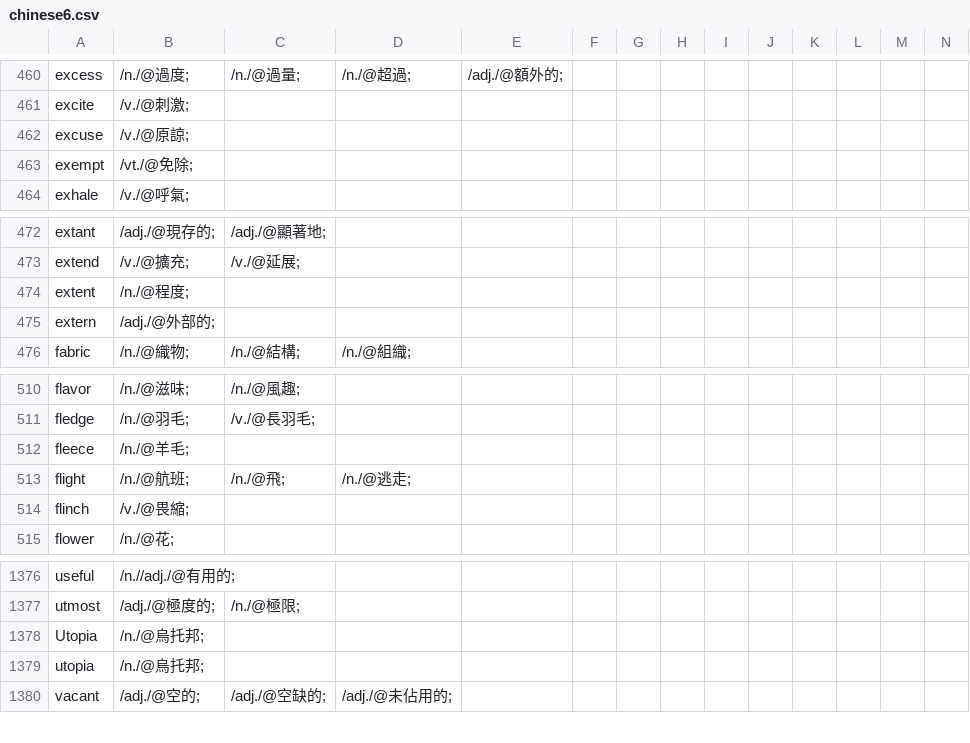
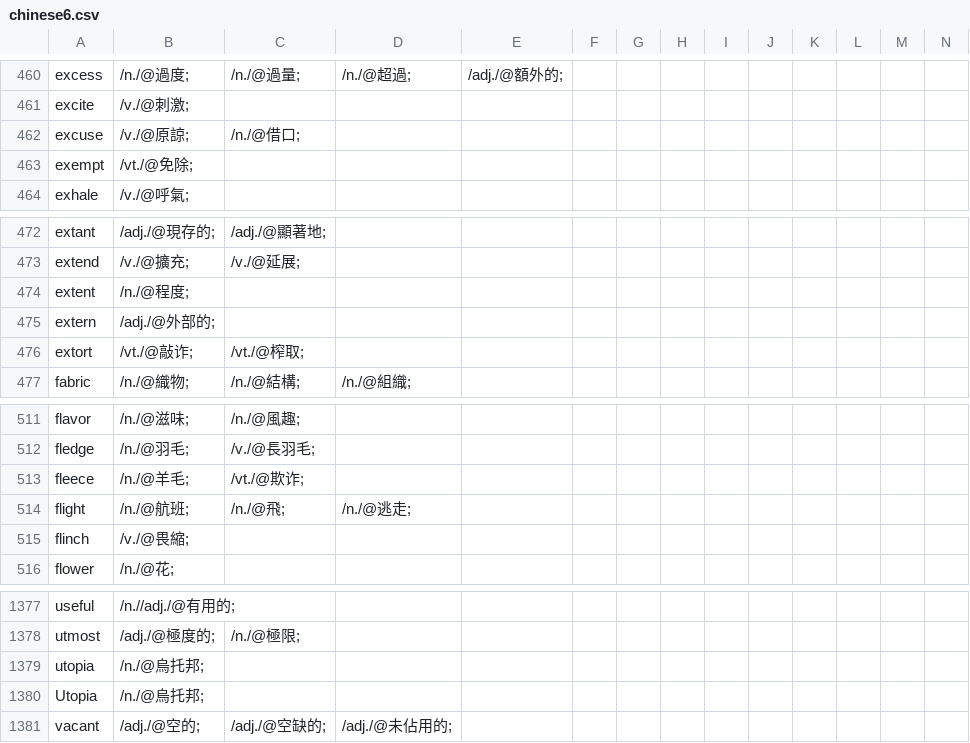
Before and after one commit to yhnnd/wordlab, a CSV file: Files/lang/ch/chinese6.csv, drawn as a sheet; only a part is shown, gaps mark what is left out.

```diff
--- a/Files/lang/ch/chinese6.csv
+++ b/Files/lang/ch/chinese6.csv
@@ -461,3 +461,3 @@ excess ,/n./@過度;,/n./@過量;,/n./@超過;,/adj./@額外的;
 excite ,/v./@刺激;
-excuse ,/v./@原諒;
+excuse ,/v./@原諒;,/n./@借口;
 exempt ,/vt./@免除;
@@ -475,2 +475,3 @@ extent ,/n./@程度;
 extern ,/adj./@外部的;
+extort ,/vt./@敲诈;,/vt./@榨取;
 fabric ,/n./@織物;,/n./@結構;,/n./@組織;
@@ -511,3 +512,3 @@ flavor ,/n./@滋味;,/n./@風趣;
 fledge ,/n./@羽毛;,/v./@長羽毛;
-fleece ,/n./@羊毛;
+fleece ,/n./@羊毛;,/vt./@欺诈;
 flight ,/n./@航班;,/n./@飛;,/n./@逃走;
@@ -1377,4 +1378,4 @@ useful ,/n.//adj./@有用的;
 utmost ,/adj./@極度的;,/n./@極限;
+utopia ,/n./@烏托邦;
 Utopia ,/n./@烏托邦;
-utopia ,/n./@烏托邦;
 vacant ,/adj./@空的;,/adj./@空缺的;,/adj./@未佔用的;
```
Also changed, not shown: Files/lang/ch/chinese10.csv, Files/lang/ch/chinese4.csv, 11 other files.
